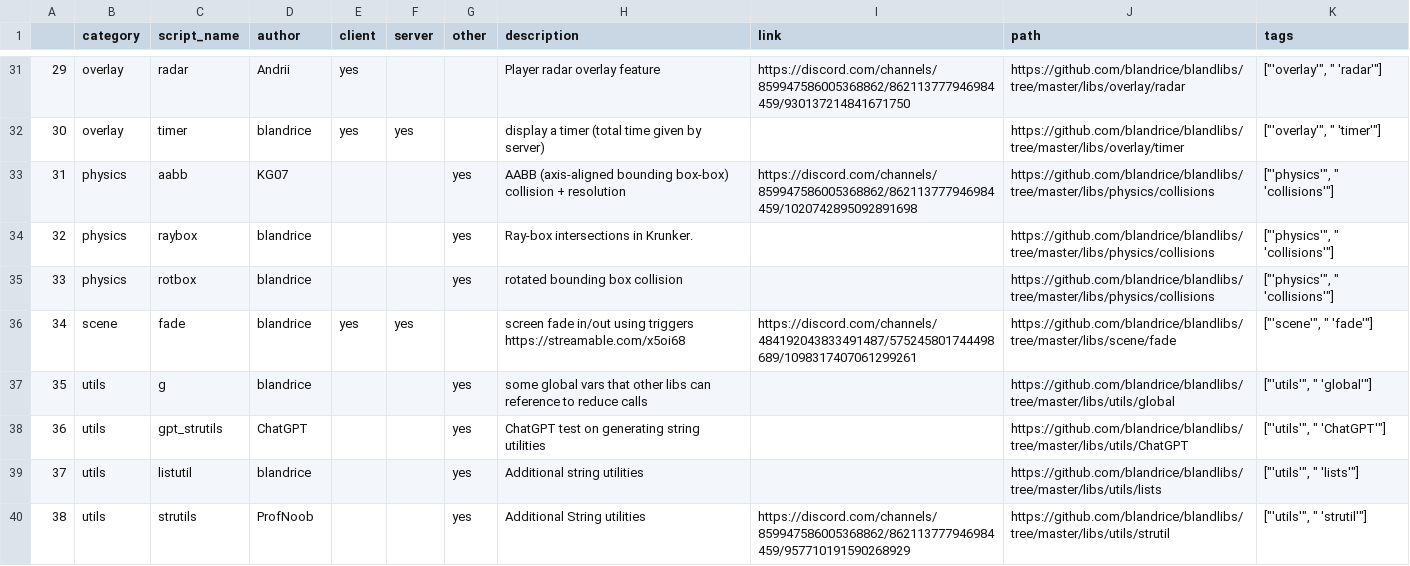
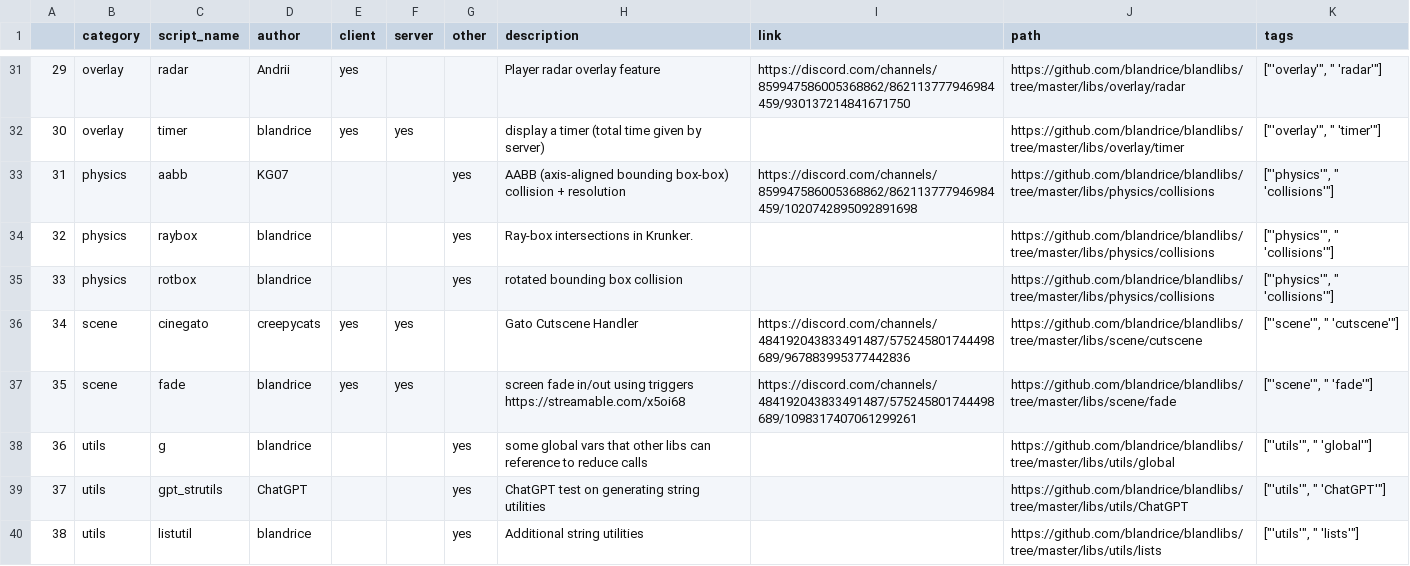
Before and after one commit to blandrice/blandlibs, a CSV file: docs/KrunkScriptTable.csv, drawn as a sheet; only a part is shown, gaps mark what is left out; the shorter side is filled out with more unchanged rows; addresses are those after the commit; the diff names each change by its address in the sheet, - before the commit and + after, or states it on an @@ line.

```diff
--- a/docs/KrunkScriptTable.csv
+++ b/docs/KrunkScriptTable.csv
+row 36: 34 | scene | cinegato | creepycats | yes | yes |  | Gato Cutscene Handler | https://discord.com/channels/484192043833491487/575245801744498689/967883995377442836 | https://github.com/blandrice/blandlibs/tree/master/libs/scene/cutscene | ["'scene'", " 'cutscene'"]
@@ column A renumbered from row 37 down @@
```
Also changed, not shown: docs/table.csv, 4 other files.
